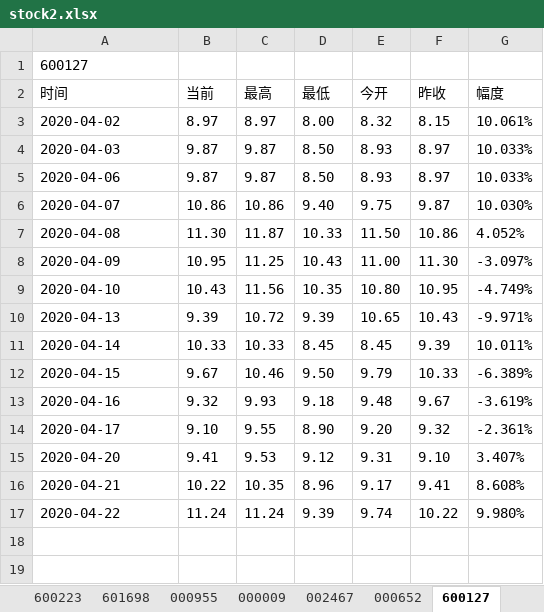
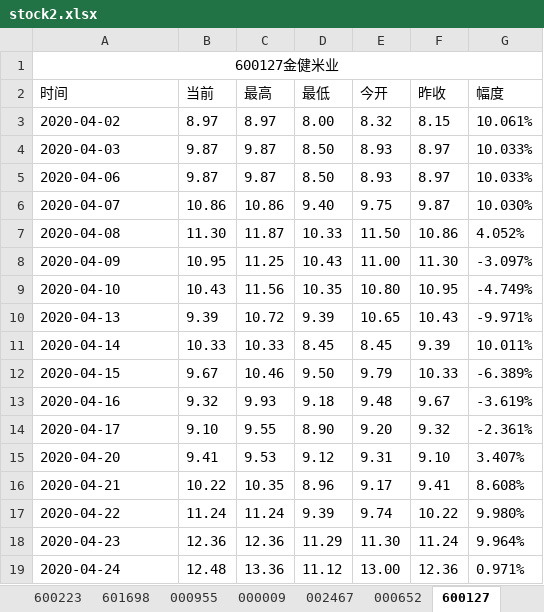
Before and after one commit to Felixshao/UiAutomation, an Excel workbook: file/stock2.xlsx, sheet 600127, drawn as a sheet; values as stored, in another font and other column widths than the file's, no borders; the diff names each change by its address in the sheet, - before the commit and + after, or states it on an @@ line.

```diff
--- a/file/stock2.xlsx (sheet 600127)
+++ b/file/stock2.xlsx (sheet 600127)
-A1 (时间): 600127
+A1 (时间): 600127金健米业
-A1 alignment: left
+A1 alignment: center
+A1:G1 merged
+row 18: 2020-04-23 | 12.36 | 12.36 | 11.29 | 11.30 | 11.24 | 9.964%
+row 19: 2020-04-24 | 12.48 | 13.36 | 11.12 | 13.00 | 12.36 | 0.971%
```
Also changed, not shown: sheet 000652, sheet 002467, sheet 000009, sheet 000955, sheet 601698, sheet 600223, file/stock_interface.xlsx, 3 other files.
